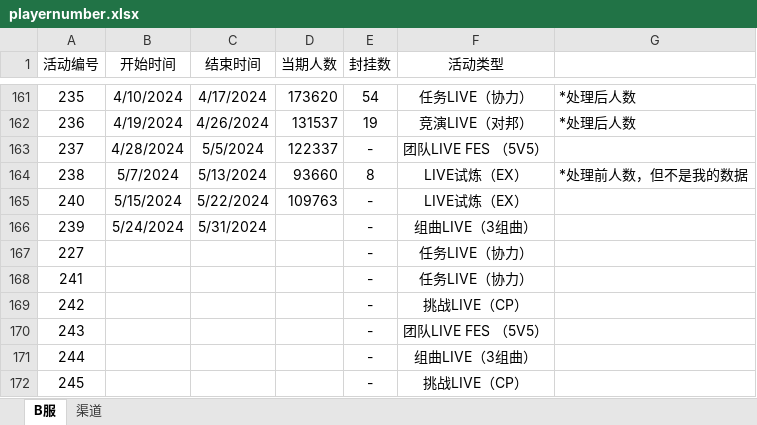
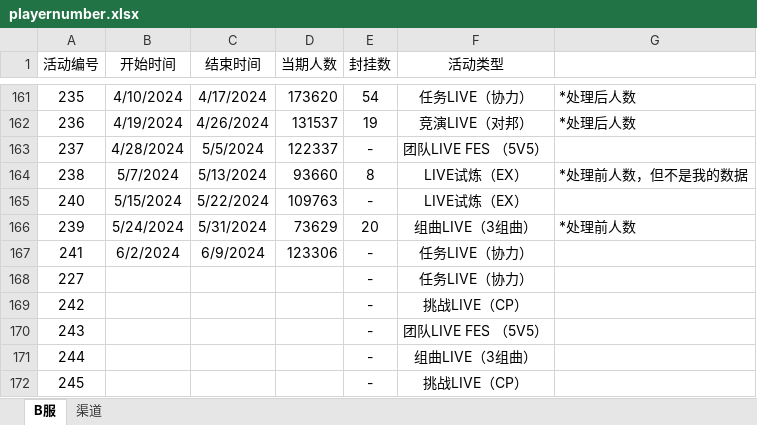
Before and after one commit to Yamamoto-2/tsugu-bangdream-bot, an Excel workbook: backend/config/playernumber.xlsx, sheet B服, drawn as a sheet; only a part is shown, gaps mark what is left out; values as stored, in another font and other column widths than the file's, no borders; removed rows and columns are numbered as before the commit, all else as after; the diff names each change by its address in the sheet, - before the commit and + after, or states it on an @@ line.

Commit message:
数据更新

```diff
--- a/backend/config/playernumber.xlsx (sheet B服)
+++ b/backend/config/playernumber.xlsx (sheet B服)
-D166 (当期人数): (empty)
+D166 (当期人数): 73629
-E166 (封挂数): -
+E166 (封挂数): 20
-G166: (empty)
+G166: *处理前人数
+row 167: 241 | 6/2/2024 | 6/9/2024 | 123306 | - | 任务LIVE（协力）
-row 168: 241 |  |  |  | - | 任务LIVE（协力）
```
Also changed, not shown: sheet 渠道.
